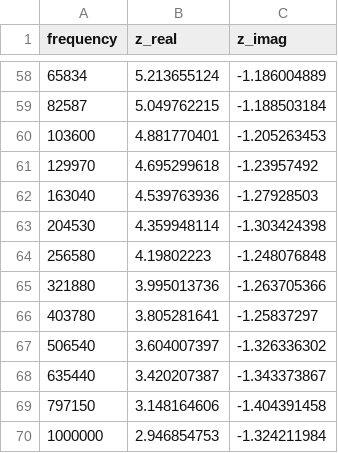
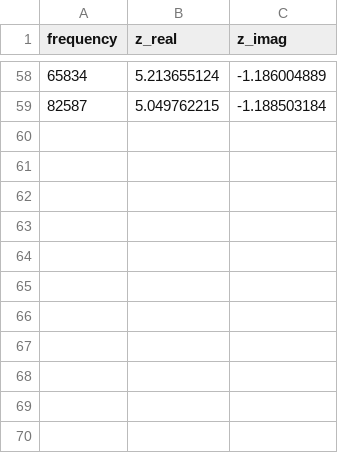
Before and after one commit to johnmugisa/physics-based-half-cell-parameterization, a CSV file: data/CBAK50-02-A-018_000_0058_SOC50_eis_formatted.csv, drawn as a sheet; only a part is shown, gaps mark what is left out.

Commit message:
Update SOC50 EIS target data

```diff
--- a/data/CBAK50-02-A-018_000_0058_SOC50_eis_formatted.csv
+++ b/data/CBAK50-02-A-018_000_0058_SOC50_eis_formatted.csv
@@ -59,12 +59 @@ frequency,z_real,z_imag
 82587,5.049762215,-1.188503184
-103600,4.881770401,-1.205263453
-129970,4.695299618,-1.23957492
-163040,4.539763936,-1.27928503
-204530,4.359948114,-1.303424398
-256580,4.19802223,-1.248076848
-321880,3.995013736,-1.263705366
-403780,3.805281641,-1.25837297
-506540,3.604007397,-1.326336302
-635440,3.420207387,-1.343373867
-797150,3.148164606,-1.404391458
-1000000,2.946854753,-1.324211984
```
